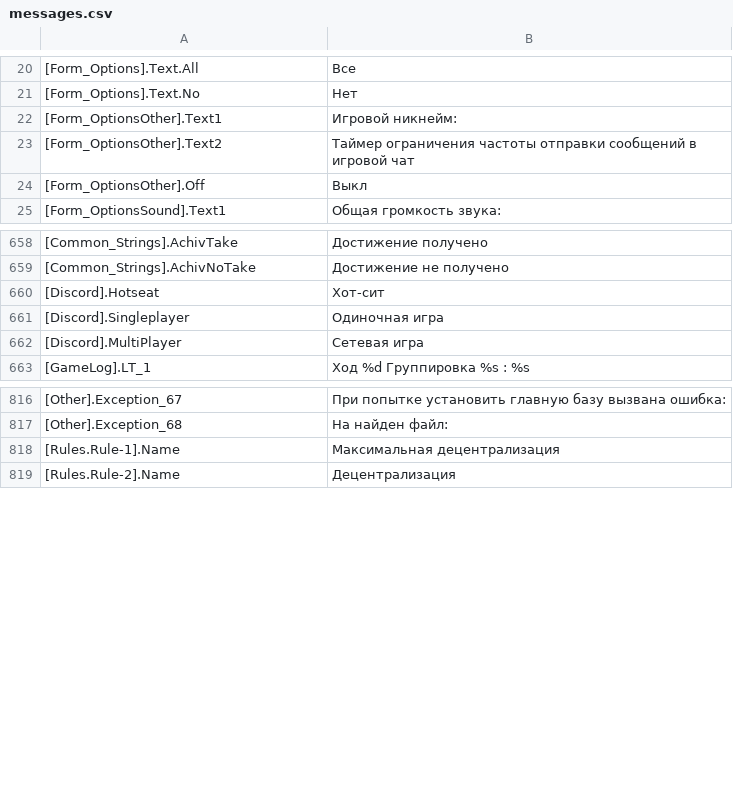
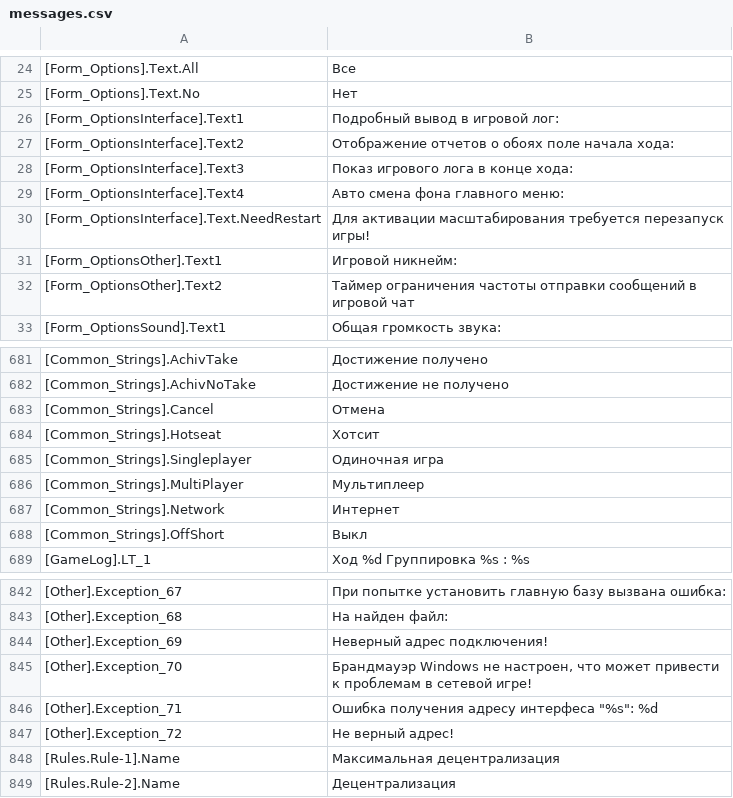
Before and after one commit to VALROY17/war_in_zone_public, a CSV file: data/locale/ruRu/messages.csv, drawn as a sheet; only a part is shown, gaps mark what is left out; the diff covers the shown part only.

```diff
--- a/data/locale/ruRu/messages.csv
+++ b/data/locale/ruRu/messages.csv
@@ -21,5 +25,9 @@
 [Form_Options].Text.No;Нет
+[Form_OptionsInterface].Text1;Подробный вывод в игровой лог:
+[Form_OptionsInterface].Text2;Отображение отчетов о обоях поле начала хода:
+[Form_OptionsInterface].Text3;Показ игрового лога в конце хода:
+[Form_OptionsInterface].Text4;Авто смена фона главного меню:
+[Form_OptionsInterface].Text.NeedRestart;Для активации масштабирования требуется перезапуск игры!
 [Form_OptionsOther].Text1;Игровой никнейм:
 [Form_OptionsOther].Text2;Таймер ограничения частоты отправки сообщений в игровой чат
-[Form_OptionsOther].Off;Выкл
 [Form_OptionsSound].Text1;Общая громкость звука:
@@ -659,5 +682,8 @@
 [Common_Strings].AchivNoTake;Достижение не получено
-[Discord].Hotseat;Хот-сит
-[Discord].Singleplayer;Одиночная игра
-[Discord].MultiPlayer;Сетевая игра
+[Common_Strings].Cancel;Отмена
+[Common_Strings].Hotseat;Хотсит
+[Common_Strings].Singleplayer;Одиночная игра
+[Common_Strings].MultiPlayer;Мультиплеер
+[Common_Strings].Network;Интернет
+[Common_Strings].OffShort;Выкл
 [GameLog].LT_1;Ход %d Группировка %s : %s
@@ -817,2 +843,6 @@
 [Other].Exception_68;На найден файл:
+[Other].Exception_69;Неверный адрес подключения!
+[Other].Exception_70;Брандмауэр Windows не настроен, что может привести к проблемам в сетевой игре!
+[Other].Exception_71;Ошибка получения адресу интерфеса "%s": %d
+[Other].Exception_72;Не верный адрес!
 [Rules.Rule-1].Name;Максимальная децентрализация
```
Also changed, not shown: 19 added rows elsewhere in this file.
